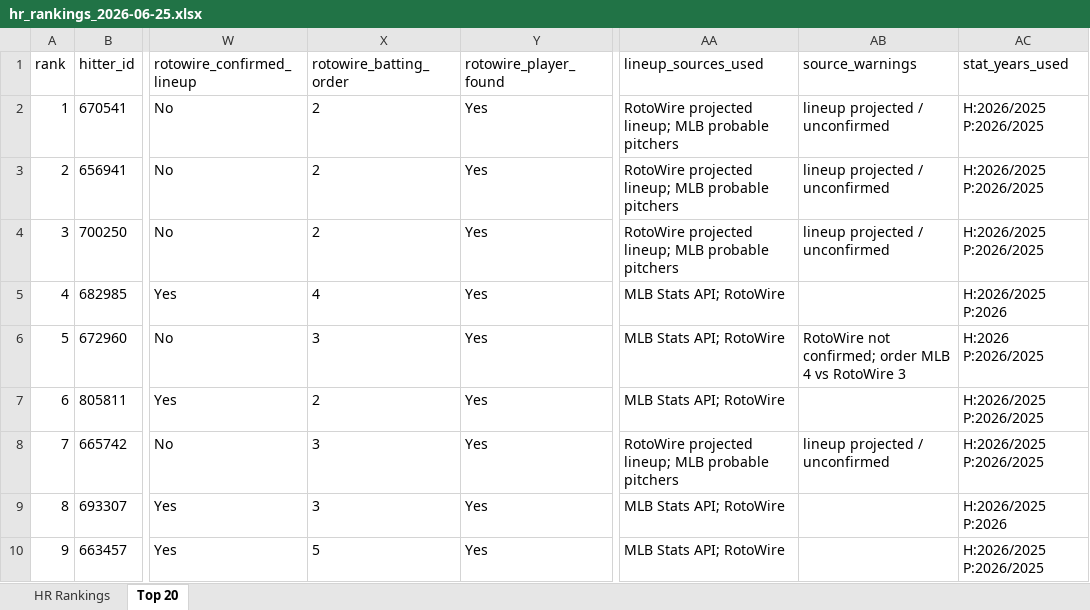
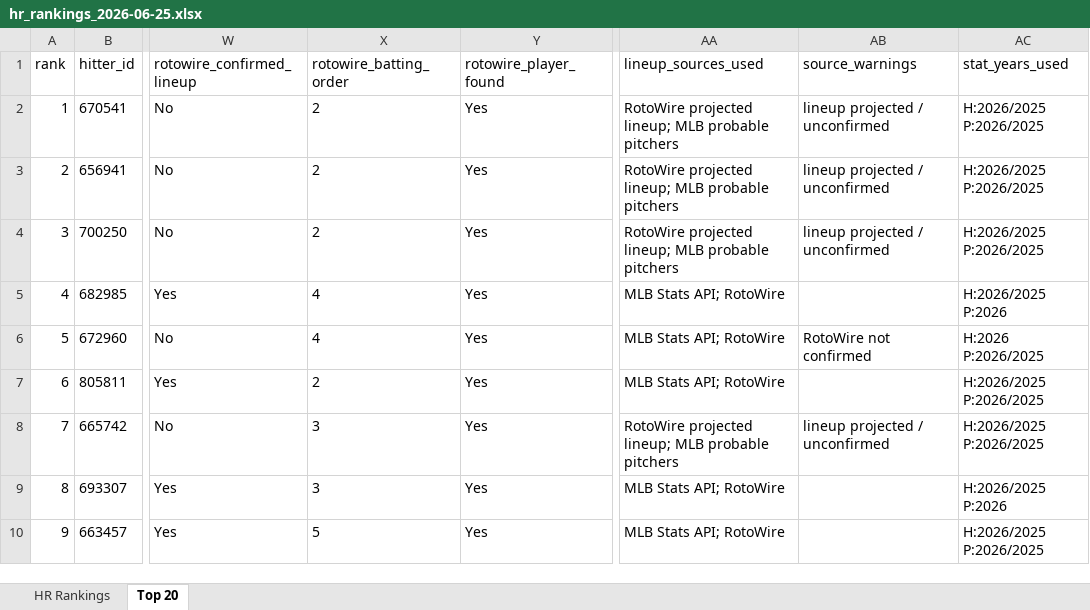
Before and after one commit to etbell28/hitter-tool, an Excel workbook: outputs/daily/hr_rankings_2026-06-25.xlsx, sheet Top 20, drawn as a sheet; only a part is shown, gaps mark what is left out; values as stored, in another font and other column widths than the file's, no borders; the diff names each change by its address in the sheet, - before the commit and + after, or states it on an @@ line.

```diff
--- a/outputs/daily/hr_rankings_2026-06-25.xlsx (sheet Top 20)
+++ b/outputs/daily/hr_rankings_2026-06-25.xlsx (sheet Top 20)
-X6 (rotowire_batting_order): 3
+X6 (rotowire_batting_order): 4
-AB6 (source_warnings): RotoWire not confirmed; order MLB 4 vs RotoWire 3
+AB6 (source_warnings): RotoWire not confirmed
```
Also changed, not shown: sheet HR Rankings, outputs/daily/hr_rankings_2026-06-25_full.xlsx, 8 other files.
